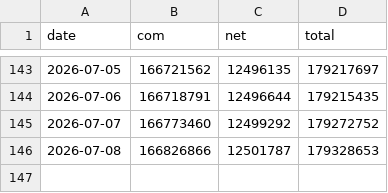
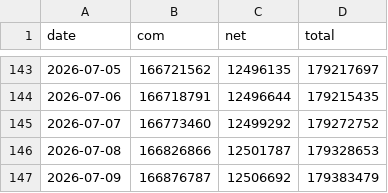
Before and after one commit to joshhmckee/verisign, a CSV file: data.csv, drawn as a sheet; only a part is shown, gaps mark what is left out; the diff names each change by its address in the sheet, - before the commit and + after, or states it on an @@ line.

```diff
--- a/data.csv
+++ b/data.csv
+row 147: 2026-07-09 | 166876787 | 12506692 | 179383479
```
